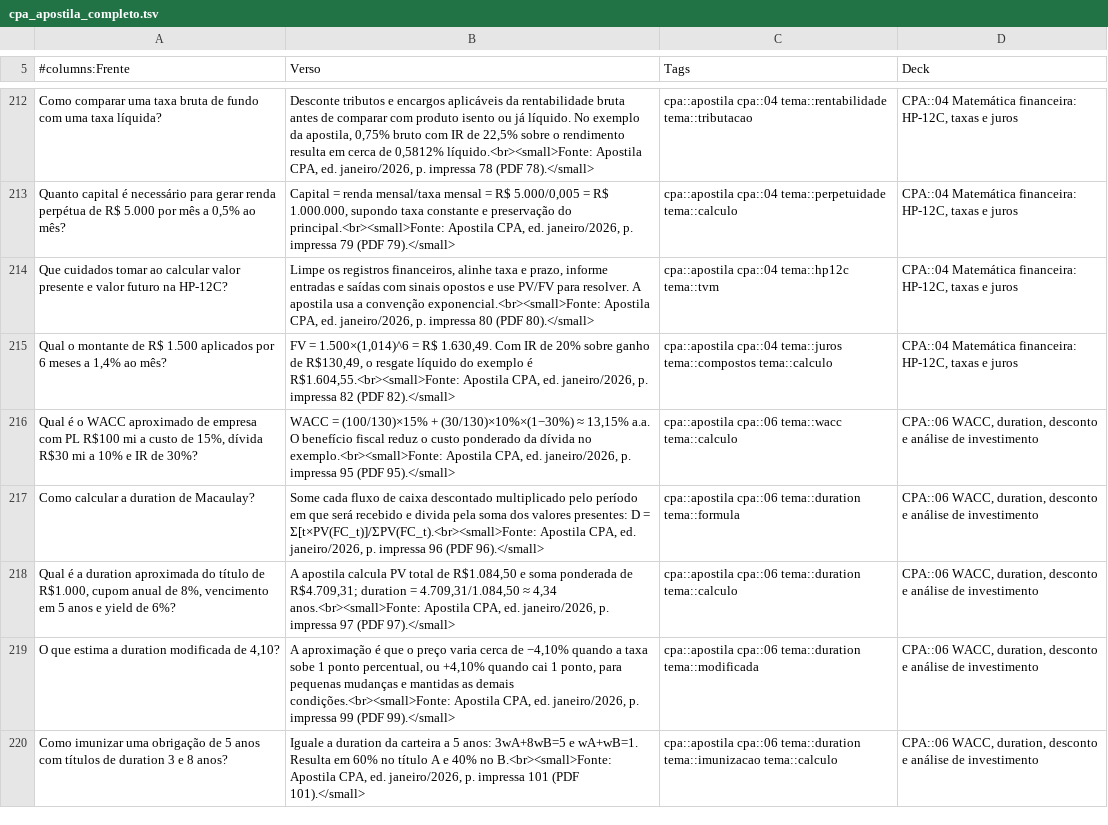
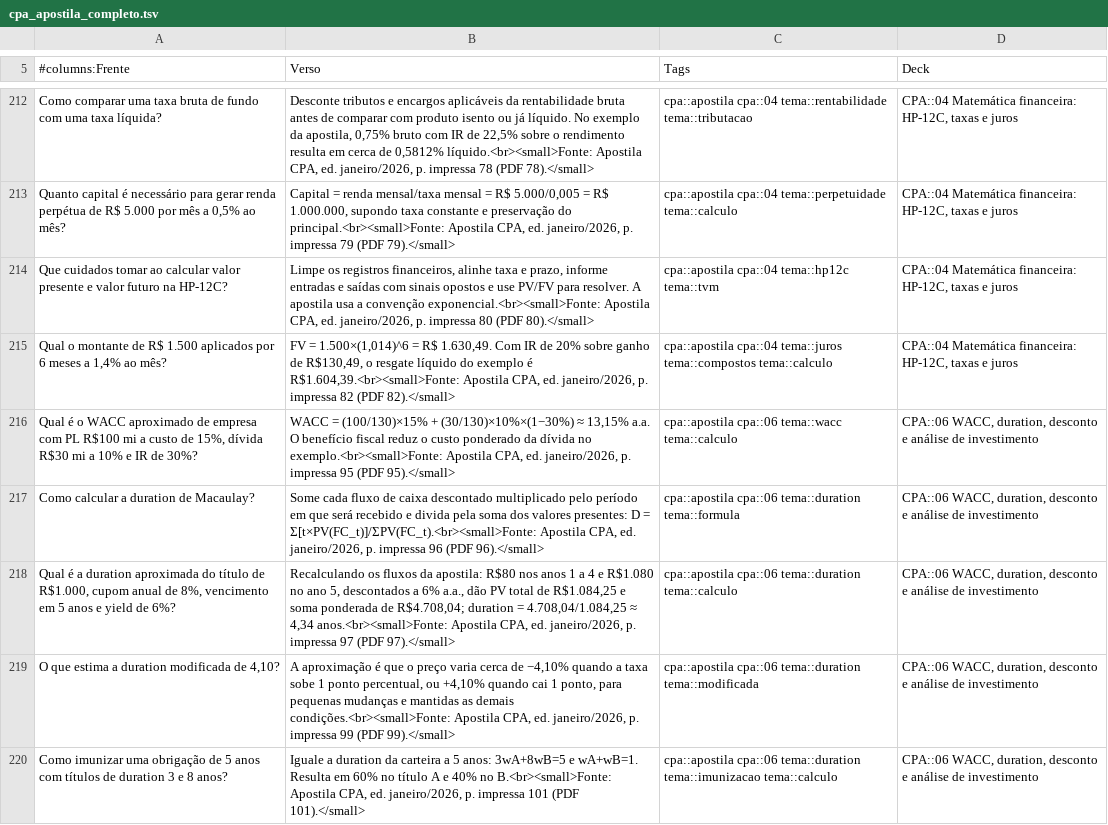
Before and after one commit to brunomartinsmv/flashcards, a TSV file: flashcards/cpa/cpa_apostila_completo.tsv, drawn as a sheet; only a part is shown, gaps mark what is left out.

```diff
--- a/flashcards/cpa/cpa_apostila_completo.tsv
+++ b/flashcards/cpa/cpa_apostila_completo.tsv
@@ -214,6 +214,6 @@ Quanto capital é necessário para gerar renda perpétua de R$ 5.000 por mês a
 Que cuidados tomar ao calcular valor presente e valor futuro na HP-12C?	Limpe os registros financeiros, alinhe taxa e prazo, informe entradas e saídas com sinais opostos e use PV/FV para resolver. A apostila usa a convenção exponencial.<br><small>Fonte: Apostila CPA, ed. janeiro/2026, p. impressa 80 (PDF 80).</small>	cpa::apostila cpa::04 tema::hp12c tema::tvm	CPA::04 Matemática financeira: HP-12C, taxas e juros
-Qual o montante de R$ 1.500 aplicados por 6 meses a 1,4% ao mês?	FV = 1.500×(1,014)^6 = R$ 1.630,49. Com IR de 20% sobre ganho de R$130,49, o resgate líquido do exemplo é R$1.604,55.<br><small>Fonte: Apostila CPA, ed. janeiro/2026, p. impressa 82 (PDF 82).</small>	cpa::apostila cpa::04 tema::juros tema::compostos tema::calculo	CPA::04 Matemática financeira: HP-12C, taxas e juros
+Qual o montante de R$ 1.500 aplicados por 6 meses a 1,4% ao mês?	FV = 1.500×(1,014)^6 = R$ 1.630,49. Com IR de 20% sobre ganho de R$130,49, o resgate líquido do exemplo é R$1.604,39.<br><small>Fonte: Apostila CPA, ed. janeiro/2026, p. impressa 82 (PDF 82).</small>	cpa::apostila cpa::04 tema::juros tema::compostos tema::calculo	CPA::04 Matemática financeira: HP-12C, taxas e juros
 Qual é o WACC aproximado de empresa com PL R$100 mi a custo de 15%, dívida R$30 mi a 10% e IR de 30%?	WACC = (100/130)×15% + (30/130)×10%×(1−30%) ≈ 13,15% a.a. O benefício fiscal reduz o custo ponderado da dívida no exemplo.<br><small>Fonte: Apostila CPA, ed. janeiro/2026, p. impressa 95 (PDF 95).</small>	cpa::apostila cpa::06 tema::wacc tema::calculo	CPA::06 WACC, duration, desconto e análise de investimento
 Como calcular a duration de Macaulay?	Some cada fluxo de caixa descontado multiplicado pelo período em que será recebido e divida pela soma dos valores presentes: D = Σ[t×PV(FC_t)]/ΣPV(FC_t).<br><small>Fonte: Apostila CPA, ed. janeiro/2026, p. impressa 96 (PDF 96).</small>	cpa::apostila cpa::06 tema::duration tema::formula	CPA::06 WACC, duration, desconto e análise de investimento
-Qual é a duration aproximada do título de R$1.000, cupom anual de 8%, vencimento em 5 anos e yield de 6%?	A apostila calcula PV total de R$1.084,50 e soma ponderada de R$4.709,31; duration = 4.709,31/1.084,50 ≈ 4,34 anos.<br><small>Fonte: Apostila CPA, ed. janeiro/2026, p. impressa 97 (PDF 97).</small>	cpa::apostila cpa::06 tema::duration tema::calculo	CPA::06 WACC, duration, desconto e análise de investimento
+Qual é a duration aproximada do título de R$1.000, cupom anual de 8%, vencimento em 5 anos e yield de 6%?	Recalculando os fluxos da apostila: R$80 nos anos 1 a 4 e R$1.080 no ano 5, descontados a 6% a.a., dão PV total de R$1.084,25 e soma ponderada de R$4.708,04; duration = 4.708,04/1.084,25 ≈ 4,34 anos.<br><small>Fonte: Apostila CPA, ed. janeiro/2026, p. impressa 97 (PDF 97).</small>	cpa::apostila cpa::06 tema::duration tema::calculo	CPA::06 WACC, duration, desconto e análise de investimento
 O que estima a duration modificada de 4,10?	A aproximação é que o preço varia cerca de −4,10% quando a taxa sobe 1 ponto percentual, ou +4,10% quando cai 1 ponto, para pequenas mudanças e mantidas as demais condições.<br><small>Fonte: Apostila CPA, ed. janeiro/2026, p. impressa 99 (PDF 99).</small>	cpa::apostila cpa::06 tema::duration tema::modificada	CPA::06 WACC, duration, desconto e análise de investimento
```
Also changed, not shown: flashcards/cpa/06 - WACC, duration, desconto e análise de investimento.csv, flashcards/cpa/apostila/cobertura.csv, 13 other files.
